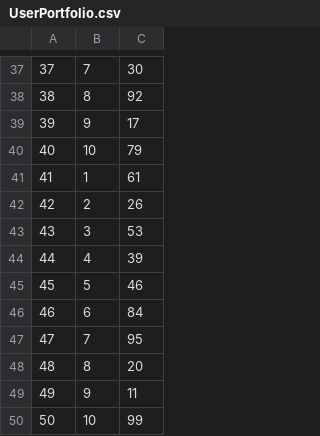
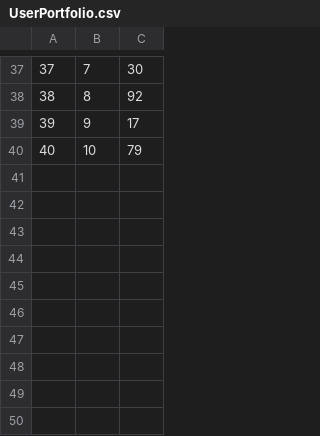
Before and after one commit to Firoooooo/Stocks, a CSV file: Import/Resources/UserPortfolio/UserPortfolio.csv (was Import/Files/UserPortfolio/UserPortfolio.csv), drawn as a sheet; only a part is shown, gaps mark what is left out; the diff names each change by its address in the sheet, - before the commit and + after, or states it on an @@ line.

```diff
--- a/Import/Files/UserPortfolio/UserPortfolio.csv
+++ b/Import/Resources/UserPortfolio/UserPortfolio.csv
-row 41: 41 | 1 | 61
-row 42: 42 | 2 | 26
-row 43: 43 | 3 | 53
-row 44: 44 | 4 | 39
-row 45: 45 | 5 | 46
-row 46: 46 | 6 | 84
-row 47: 47 | 7 | 95
-row 48: 48 | 8 | 20
-row 49: 49 | 9 | 11
-row 50: 50 | 10 | 99
```
Also changed, not shown: Import/Resources/PortfolioValueHistory/PortfolioValueHistory.csv, Import/Resources/Transaction/Transaction.csv, 37 other files.
